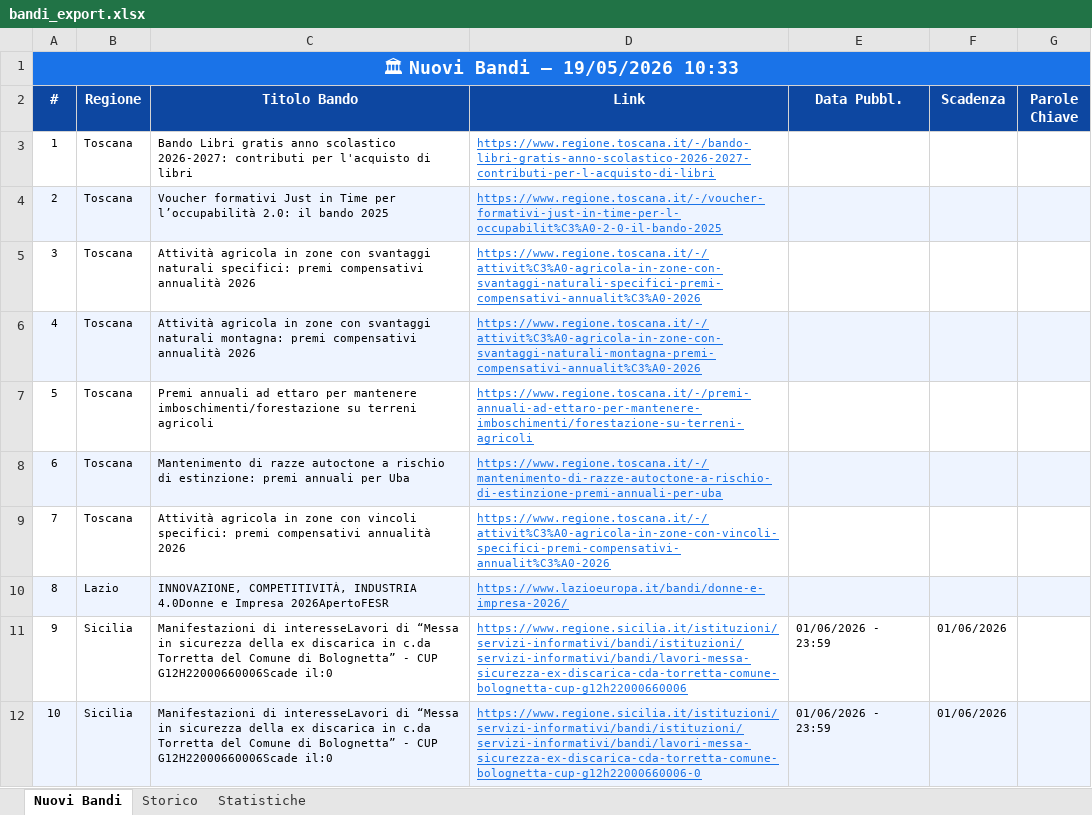
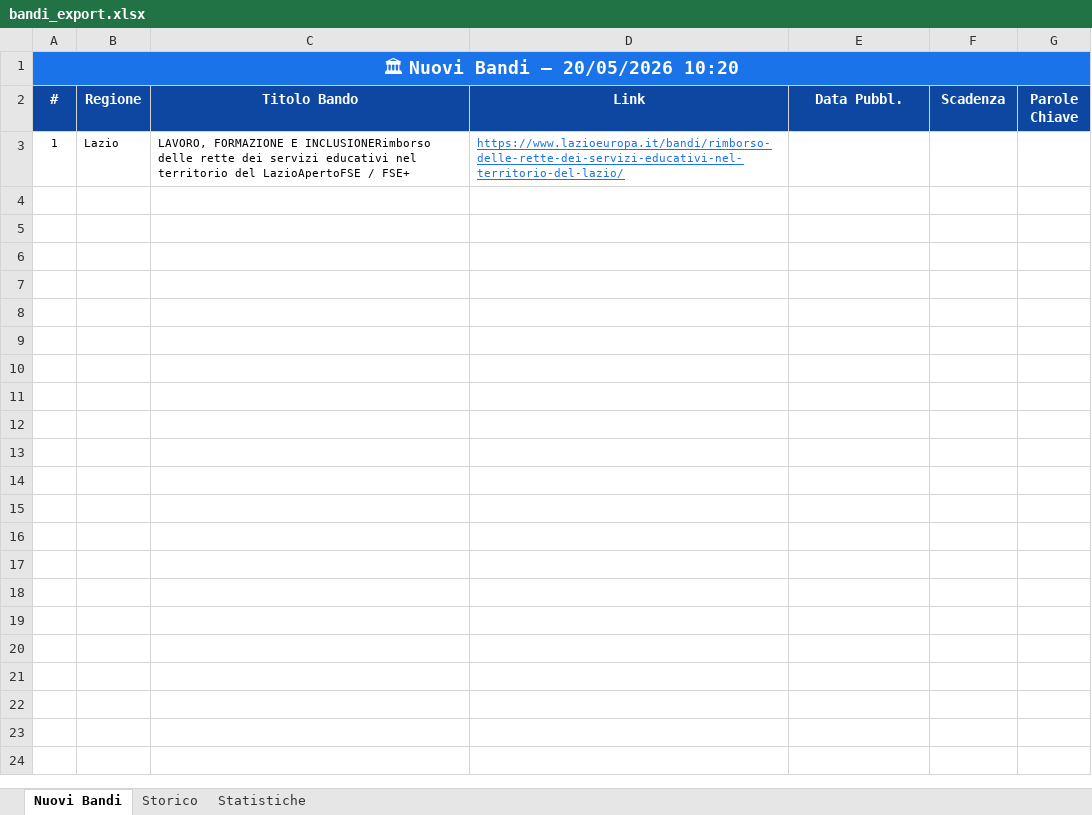
Before and after one commit to cdalvise/bandi-monitor, an Excel workbook: data/bandi_export.xlsx, sheet Nuovi Bandi, drawn as a sheet; values as stored, in another font and other column widths than the file's, no borders; the diff names each change by its address in the sheet, - before the commit and + after, or states it on an @@ line.

```diff
--- a/data/bandi_export.xlsx (sheet Nuovi Bandi)
+++ b/data/bandi_export.xlsx (sheet Nuovi Bandi)
-A1 (#): 🏛 Nuovi Bandi — 19/05/2026 10:33
+A1 (#): 🏛 Nuovi Bandi — 20/05/2026 10:20
-B3 (Regione): Toscana
+B3 (Regione): Lazio
-C3 (Titolo Bando): Bando Libri gratis anno scolastico 2026-2027: contributi per l'acquisto di libri
+C3 (Titolo Bando): LAVORO, FORMAZIONE E INCLUSIONERimborso delle rette dei servizi educativi nel territorio del LazioApertoFSE / FSE+
-D3 (Link): https://www.regione.toscana.it/-/bando-libri-gratis-anno-scolastico-2026-2027-contributi-per-l-acquisto-di-libri
+D3 (Link): https://www.lazioeuropa.it/bandi/rimborso-delle-rette-dei-servizi-educativi-nel-territorio-del-lazio/
-row 4: 2 | Toscana | Voucher formativi Just in Time per l’occupabilità 2.0: il bando 2025 | https://www.regione.toscana.it/-/voucher-formativi-just-in-time-per-l-occupabilit%C3%A0-2-0-il-bando-2025
-row 5: 3 | Toscana | Attività agricola in zone con svantaggi naturali specifici: premi compensativi annualità 2026 | https://www.regione.toscana.it/-/attivit%C3%A0-agricola-in-zone-con-svantaggi-naturali-specifici-premi-compensativi-annualit%C3%A0-2026
-row 6: 4 | Toscana | Attività agricola in zone con svantaggi naturali montagna: premi compensativi annualità 2026 | https://www.regione.toscana.it/-/attivit%C3%A0-agricola-in-zone-con-svantaggi-naturali-montagna-premi-compensativi-annualit%C3%A0-2026
-row 7: 5 | Toscana | Premi annuali ad ettaro per mantenere imboschimenti/forestazione su terreni agricoli | https://www.regione.toscana.it/-/premi-annuali-ad-ettaro-per-mantenere-imboschimenti/forestazione-su-terreni-agricoli
-row 8: 6 | Toscana | Mantenimento di razze autoctone a rischio di estinzione: premi annuali per Uba | https://www.regione.toscana.it/-/mantenimento-di-razze-autoctone-a-rischio-di-estinzione-premi-annuali-per-uba
-row 9: 7 | Toscana | Attività agricola in zone con vincoli specifici: premi compensativi annualità 2026 | https://www.regione.toscana.it/-/attivit%C3%A0-agricola-in-zone-con-vincoli-specifici-premi-compensativi-annualit%C3%A0-2026
-row 10: 8 | Lazio | INNOVAZIONE, COMPETITIVITÀ, INDUSTRIA 4.0Donne e Impresa 2026ApertoFESR | https://www.lazioeuropa.it/bandi/donne-e-impresa-2026/
-row 11: 9 | Sicilia | Manifestazioni di interesseLavori di “Messa in sicurezza della ex discarica in c.da Torretta del Comune di Bolognetta” - CUP G12H22000660006Scade il:0 | https://www.regione.sicilia.it/istituzioni/servizi-informativi/bandi/istituzioni/servizi-informativi/bandi/lavori-messa-sicurezza-ex-discarica-cda-torretta-comune-bolognetta-cup-g12h22000660006 | 01/06/2026 - 23:59 | 01/06/2026
-row 12: 10 | Sicilia | Manifestazioni di interesseLavori di “Messa in sicurezza della ex discarica in c.da Torretta del Comune di Bolognetta” - CUP G12H22000660006Scade il:0 | https://www.regione.sicilia.it/istituzioni/servizi-informativi/bandi/istituzioni/servizi-informativi/bandi/lavori-messa-sicurezza-ex-discarica-cda-torretta-comune-bolognetta-cup-g12h22000660006-0 | 01/06/2026 - 23:59 | 01/06/2026
```
Also changed, not shown: sheet Storico, sheet Statistiche, 1 other file.
